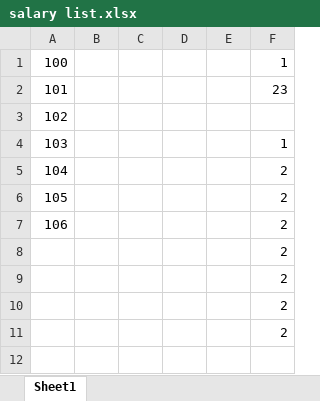
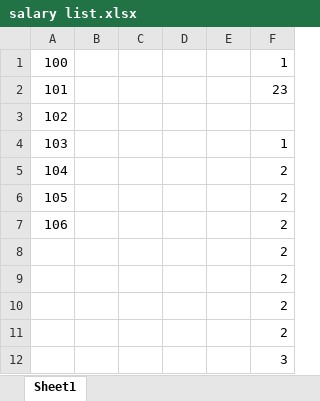
Before and after one commit to pravinjjmcoe/SYCSE, an Excel workbook: salary list.xlsx, sheet Sheet1, drawn as a sheet; values as stored, in another font and other column widths than the file's, no borders; the diff names each change by its address in the sheet, - before the commit and + after, or states it on an @@ line.

```diff
--- a/salary list.xlsx (sheet Sheet1)
+++ b/salary list.xlsx (sheet Sheet1)
+row 12:  |  |  |  |  | 3
```
Also changed, not shown: 1 other file.
